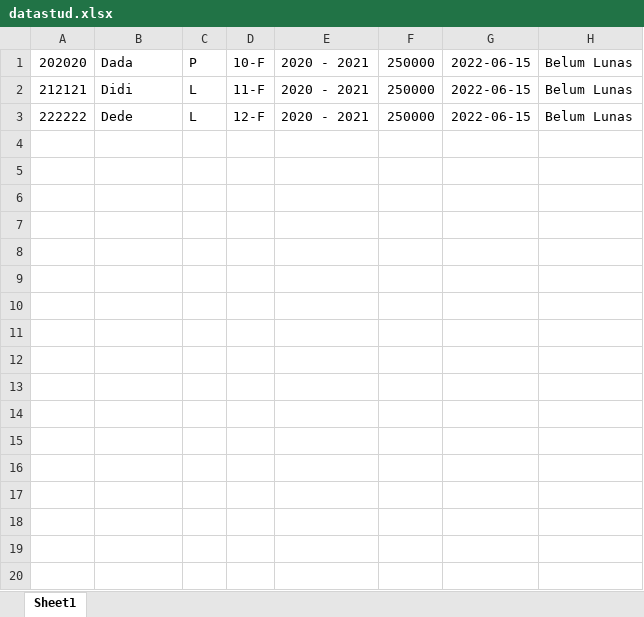
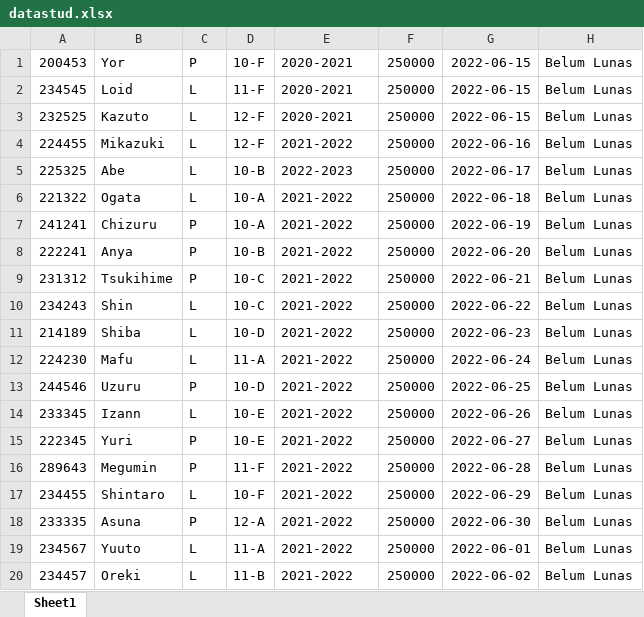
Before and after one commit to alter0z/SppPayment, an Excel workbook: data/datastud.xlsx, sheet Sheet1, drawn as a sheet; only a part is shown; values as stored, in another font and other column widths than the file's, no borders; the diff covers the shown part only; the diff names each change by its address in the sheet, - before the commit and + after, or states it on an @@ line.

```diff
--- a/data/datastud.xlsx (sheet Sheet1)
+++ b/data/datastud.xlsx (sheet Sheet1)
-A1: 202020
+A1: 200453
-B1: Dada
+B1: Yor
-E1:E3: 2020 - 2021
+E1:E3: 2020-2021
-A2: 212121
+A2: 234545
-B2: Didi
+B2: Loid
-A3: 222222
+A3: 232525
-B3: Dede
+B3: Kazuto
+row 4: 224455 | Mikazuki | L | 12-F | 2021-2022 | 250000 | 2022-06-16 | Belum Lunas
+row 5: 225325 | Abe | L | 10-B | 2022-2023 | 250000 | 2022-06-17 | Belum Lunas
+row 6: 221322 | Ogata | L | 10-A | 2021-2022 | 250000 | 2022-06-18 | Belum Lunas
+row 7: 241241 | Chizuru | P | 10-A | 2021-2022 | 250000 | 2022-06-19 | Belum Lunas
+row 8: 222241 | Anya | P | 10-B | 2021-2022 | 250000 | 2022-06-20 | Belum Lunas
+row 9: 231312 | Tsukihime | P | 10-C | 2021-2022 | 250000 | 2022-06-21 | Belum Lunas
+row 10: 234243 | Shin | L | 10-C | 2021-2022 | 250000 | 2022-06-22 | Belum Lunas
+row 11: 214189 | Shiba | L | 10-D | 2021-2022 | 250000 | 2022-06-23 | Belum Lunas
+row 12: 224230 | Mafu | L | 11-A | 2021-2022 | 250000 | 2022-06-24 | Belum Lunas
+row 13: 244546 | Uzuru | P | 10-D | 2021-2022 | 250000 | 2022-06-25 | Belum Lunas
+row 14: 233345 | Izann | L | 10-E | 2021-2022 | 250000 | 2022-06-26 | Belum Lunas
+row 15: 222345 | Yuri | P | 10-E | 2021-2022 | 250000 | 2022-06-27 | Belum Lunas
+row 16: 289643 | Megumin | P | 11-F | 2021-2022 | 250000 | 2022-06-28 | Belum Lunas
+row 17: 234455 | Shintaro | L | 10-F | 2021-2022 | 250000 | 2022-06-29 | Belum Lunas
+row 18: 233335 | Asuna | P | 12-A | 2021-2022 | 250000 | 2022-06-30 | Belum Lunas
+row 19: 234567 | Yuuto | L | 11-A | 2021-2022 | 250000 | 2022-06-01 | Belum Lunas
+row 20: 234457 | Oreki | L | 11-B | 2021-2022 | 250000 | 2022-06-02 | Belum Lunas
```
Also changed, not shown: 14 added rows elsewhere in this sheet, data/datawclass.xlsx, 13 other files.
